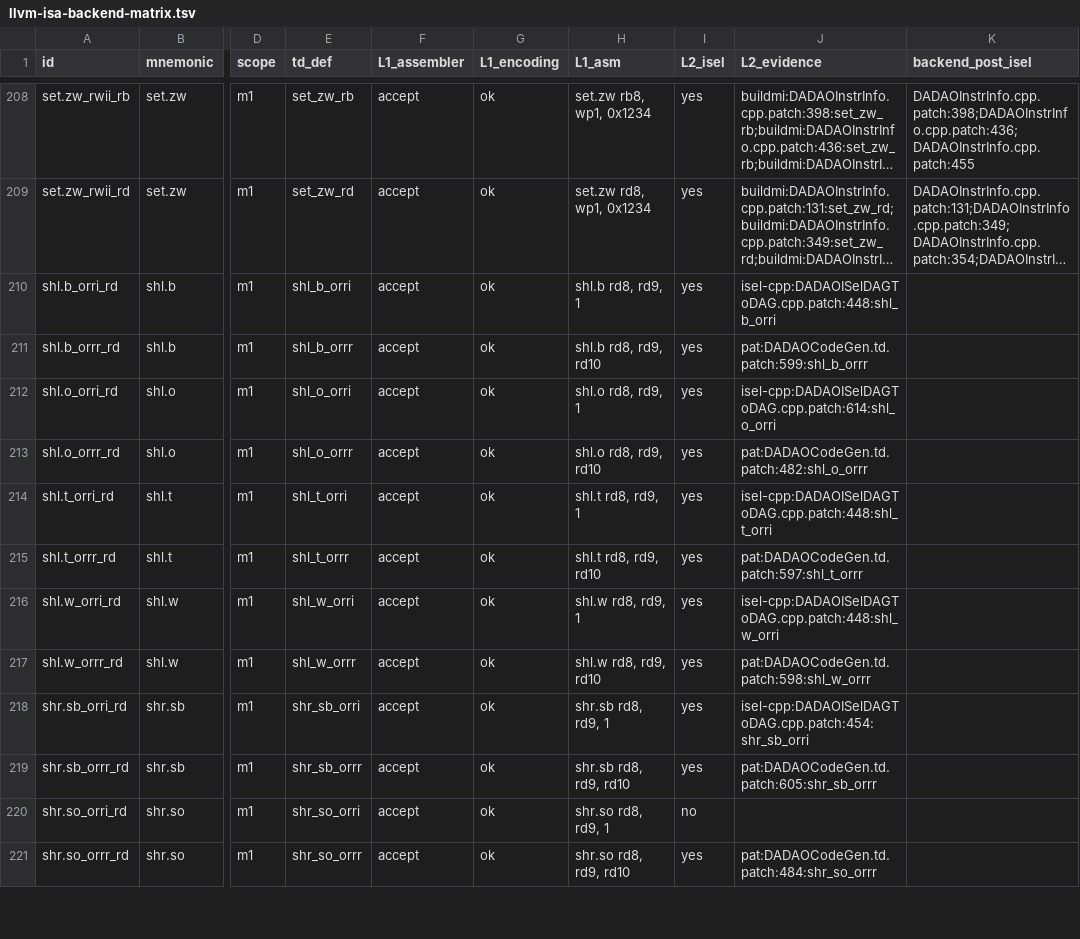
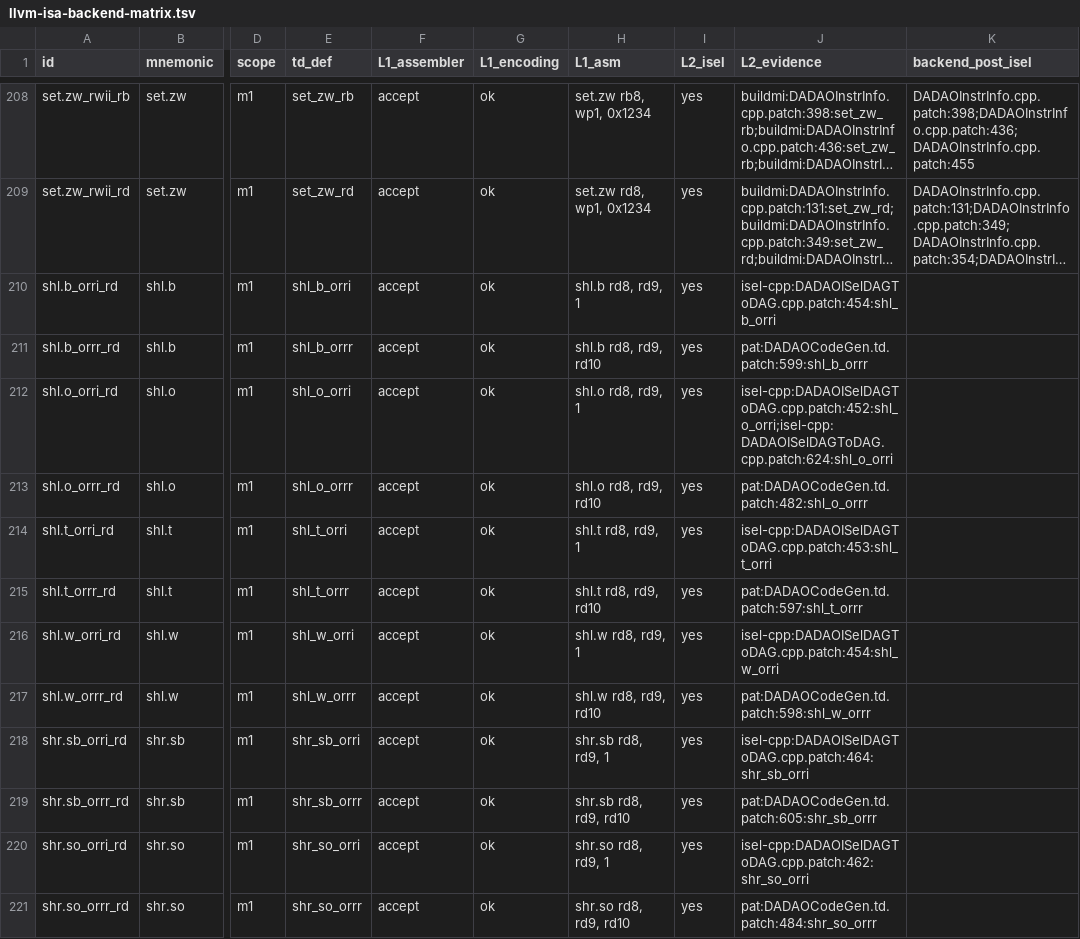
Before and after one commit to gxt/DADAO-v5, a TSV file: tools/llvm/llvm-isa-backend-matrix.tsv, drawn as a sheet; only a part is shown, gaps mark what is left out; long unchanged cells end in …; the diff covers the shown part only; the diff names each change by its address in the sheet, - before the commit and + after, or states it on an @@ line.

Commit message:
LLVM-137t: i64 常量移位立即数选择（lit+QEMU oracle；155/155）

```diff
--- a/tools/llvm/llvm-isa-backend-matrix.tsv
+++ b/tools/llvm/llvm-isa-backend-matrix.tsv
-J210 (L2_evidence): isel-cpp:DADAOISelDAGToDAG.cpp.patch:448:shl_b_orri
+J210 (L2_evidence): isel-cpp:DADAOISelDAGToDAG.cpp.patch:454:shl_b_orri
-J212 (L2_evidence): isel-cpp:DADAOISelDAGToDAG.cpp.patch:614:shl_o_orri
+J212 (L2_evidence): isel-cpp:DADAOISelDAGToDAG.cpp.patch:452:shl_o_orri;isel-cpp:DADAOISelDAGToDAG.cpp.patch:624:shl_o_orri
-J214 (L2_evidence): isel-cpp:DADAOISelDAGToDAG.cpp.patch:448:shl_t_orri
+J214 (L2_evidence): isel-cpp:DADAOISelDAGToDAG.cpp.patch:453:shl_t_orri
-J216 (L2_evidence): isel-cpp:DADAOISelDAGToDAG.cpp.patch:448:shl_w_orri
+J216 (L2_evidence): isel-cpp:DADAOISelDAGToDAG.cpp.patch:454:shl_w_orri
-J218 (L2_evidence): isel-cpp:DADAOISelDAGToDAG.cpp.patch:454:shr_sb_orri
+J218 (L2_evidence): isel-cpp:DADAOISelDAGToDAG.cpp.patch:464:shr_sb_orri
-I220 (L2_isel): no
+I220 (L2_isel): yes
-J220 (L2_evidence): (empty)
+J220 (L2_evidence): isel-cpp:DADAOISelDAGToDAG.cpp.patch:462:shr_so_orri
```
Also changed, not shown: 29 edited cells elsewhere in this file, 7 other files.
